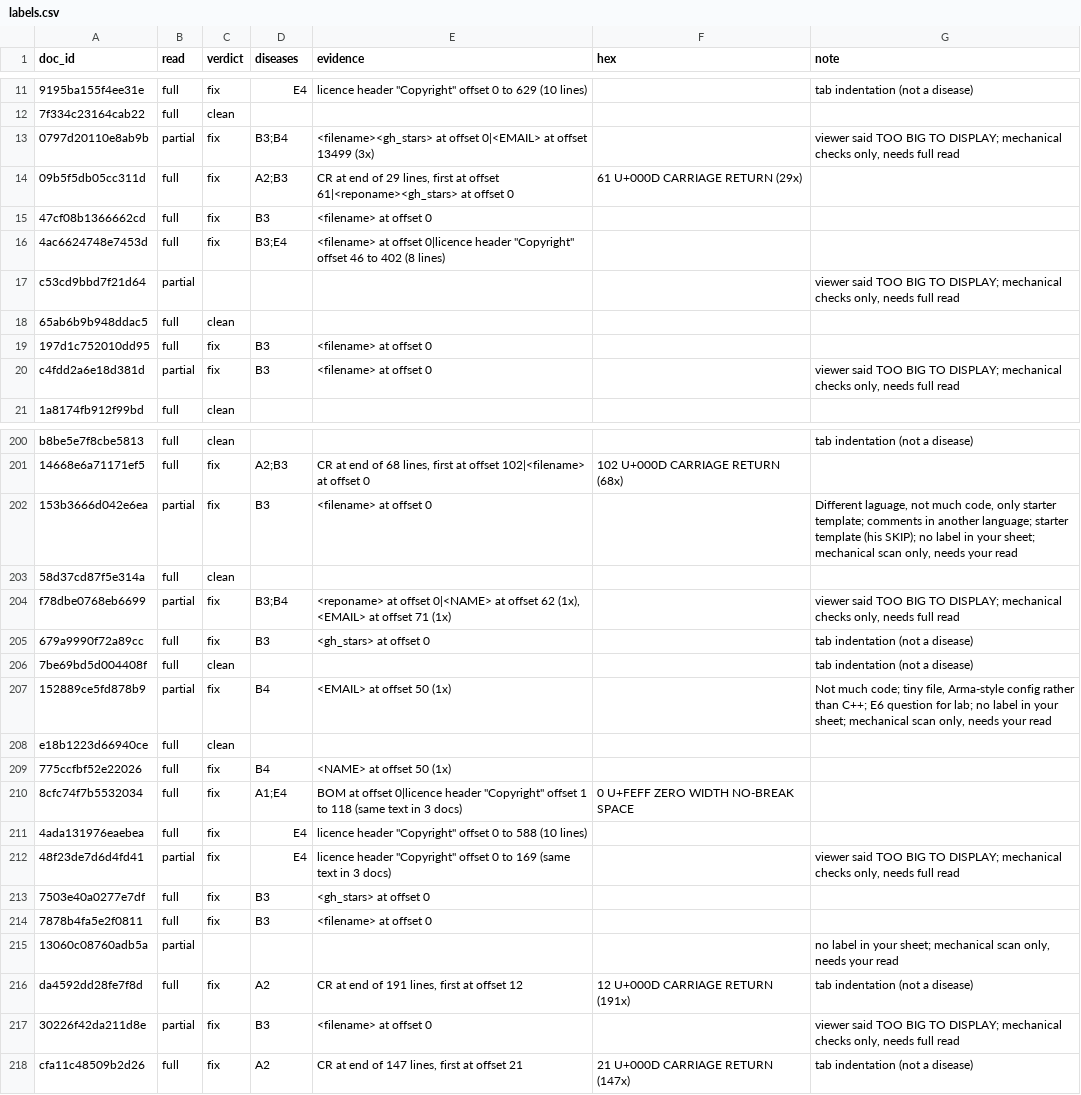
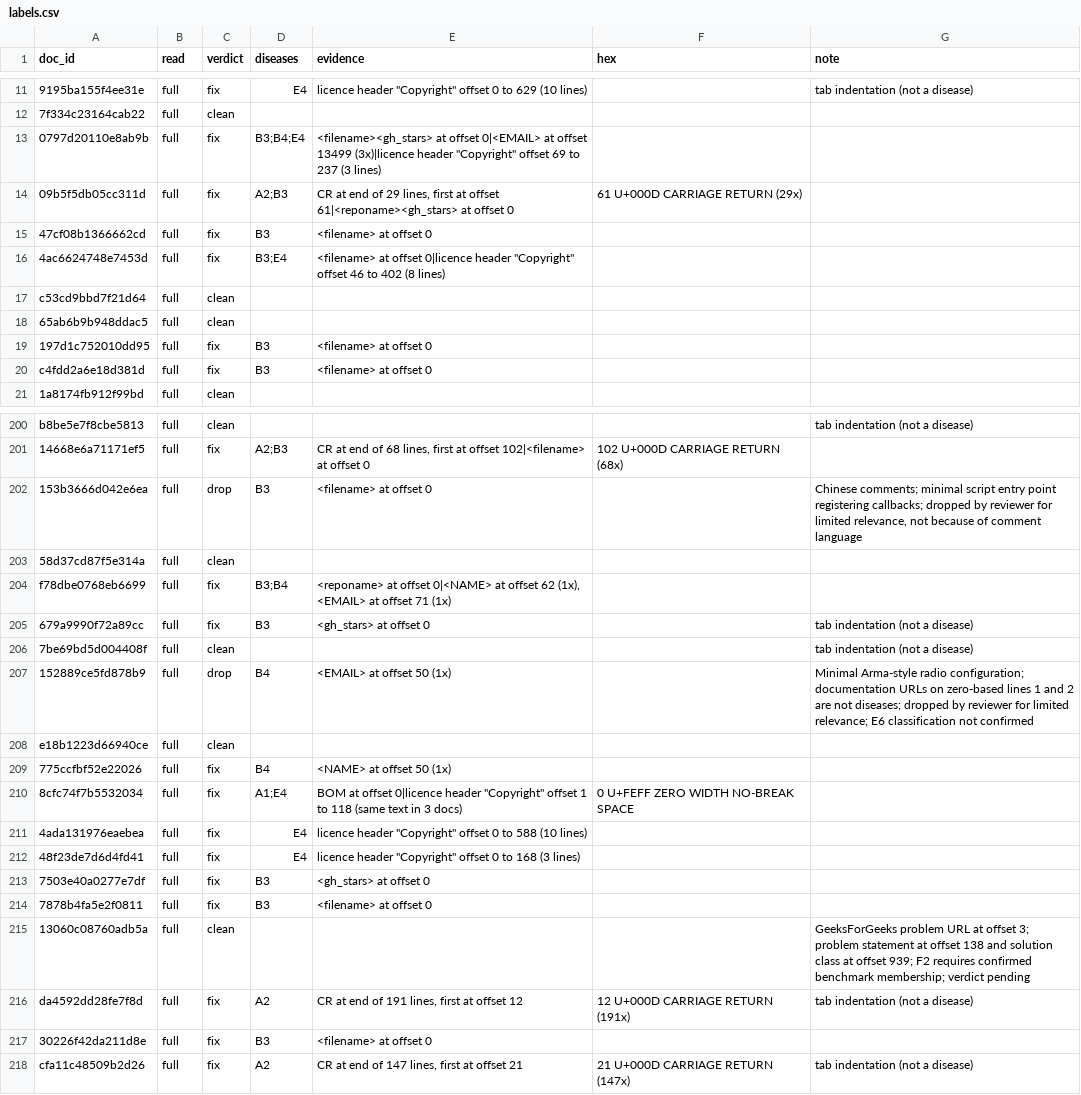
Before and after one commit to TharunSivamani/era-v5-lab, a CSV file: diagnosis/submissions/code-cpp/TharunSivamani/labels.csv, drawn as a sheet; only a part is shown, gaps mark what is left out; the diff covers the shown part only; the diff names each change by its address in the sheet, - before the commit and + after, or states it on an @@ line.

Commit message:
chore: update labels.csv

```diff
--- a/diagnosis/submissions/code-cpp/TharunSivamani/labels.csv
+++ b/diagnosis/submissions/code-cpp/TharunSivamani/labels.csv
-B13 (read): partial
+B13 (read): full
-D13 (diseases): B3;B4
+D13 (diseases): B3;B4;E4
-E13 (evidence): …offset 13499 (3x)
+E13 (evidence): …offset 13499 (3x)|licence header "Copyright" offset 69 to 237 (3 lines)
-G13 (note): viewer said TOO BIG TO DISPLAY; mechanical checks only, needs full read
+G13 (note): (empty)
-B17 (read): partial
+B17 (read): full
-C17 (verdict): (empty)
+C17 (verdict): clean
-G17 (note): viewer said TOO BIG TO DISPLAY; mechanical checks only, needs full read
+G17 (note): (empty)
-B20 (read): partial
+B20 (read): full
-G20 (note): viewer said TOO BIG TO DISPLAY; mechanical checks only, needs full read
+G20 (note): (empty)
-B202 (read): partial
+B202 (read): full
-C202 (verdict): fix
+C202 (verdict): drop
-G202 (note): Different laguage, not much code, only starter template; comments in another language; starter template (his SKIP); no label in your sheet; mechanical scan only, needs your read
+G202 (note): Chinese comments; minimal script entry point registering callbacks; dropped by reviewer for limited relevance, not because of comment language
-B204 (read): partial
+B204 (read): full
-G204 (note): viewer said TOO BIG TO DISPLAY; mechanical checks only, needs full read
+G204 (note): (empty)
-B207 (read): partial
+B207 (read): full
-C207 (verdict): fix
+C207 (verdict): drop
-G207 (note): Not much code; tiny file, Arma-style config rather than C++; E6 question for lab; no label in your sheet; mechanical scan only, needs your read
+G207 (note): Minimal Arma-style radio configuration; documentation URLs on zero-based lines 1 and 2 are not diseases; dropped by reviewer for limited relevance; E6 classification not confirmed
-B212 (read): partial
+B212 (read): full
-E212 (evidence): …0 to 169 (same text in 3 docs)
+E212 (evidence): …0 to 168 (3 lines)
-G212 (note): viewer said TOO BIG TO DISPLAY; mechanical checks only, needs full read
+G212 (note): (empty)
-B215 (read): partial
+B215 (read): full
-C215 (verdict): (empty)
+C215 (verdict): clean
-G215 (note): no label in your sheet; mechanical scan only, needs your read
+G215 (note): GeeksForGeeks problem URL at offset 3; problem statement at offset 138 and solution class at offset 939; F2 requires confirmed benchmark membership; verdict pending
-B217 (read): partial
+B217 (read): full
-G217 (note): viewer said TOO BIG TO DISPLAY; mechanical checks only, needs full read
+G217 (note): (empty)
```
Also changed, not shown: 129 edited cells elsewhere in this file.
